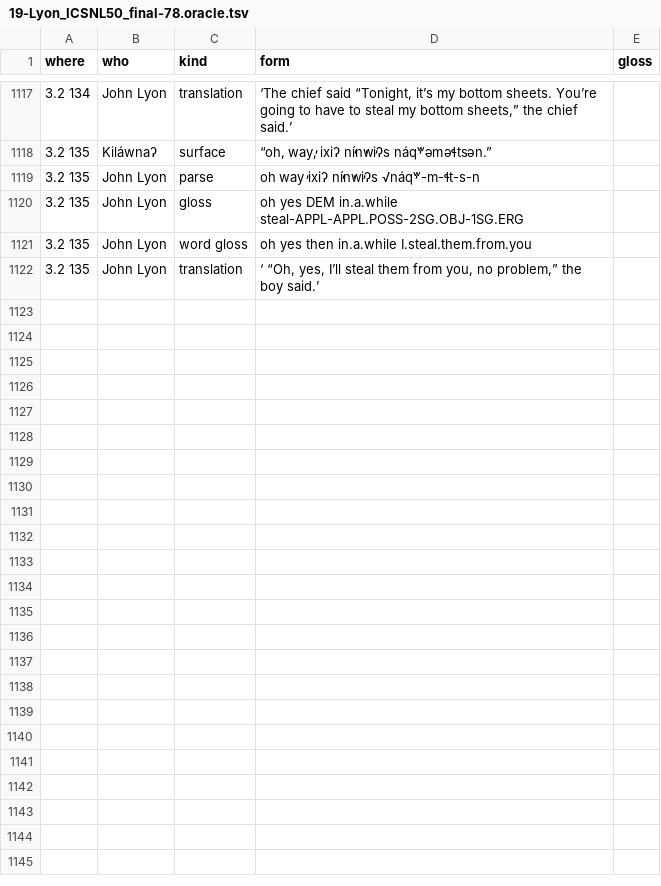
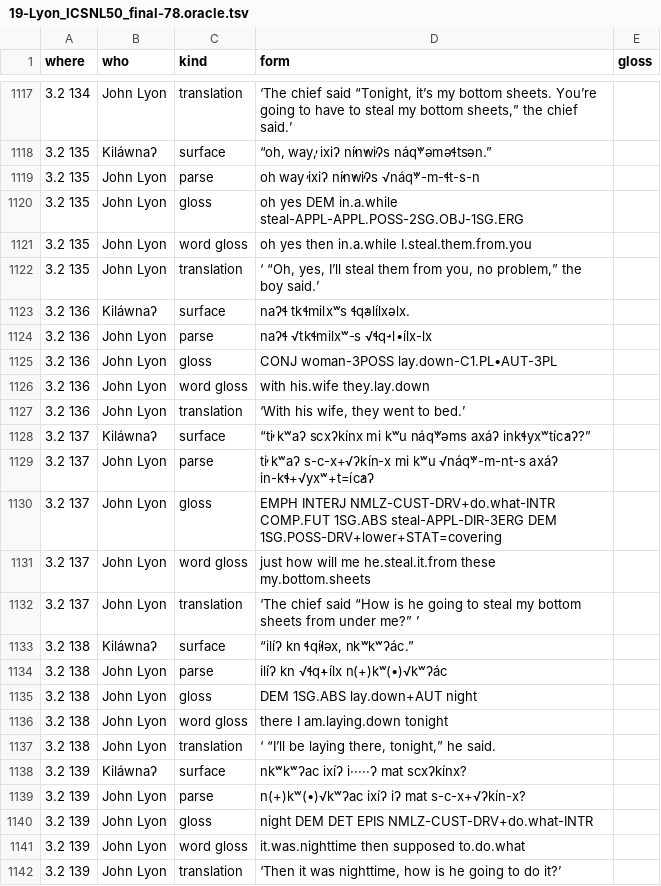
Before and after one commit to dstroy0/MMgr, a TSV file: tools/dev_env/Salishan/hand_extraction/19-Lyon_ICSNL50_final-78.oracle.tsv, drawn as a sheet; only a part is shown, gaps mark what is left out; the diff names each change by its address in the sheet, - before the commit and + after, or states it on an @@ line.

```diff
--- a/tools/dev_env/Salishan/hand_extraction/19-Lyon_ICSNL50_final-78.oracle.tsv
+++ b/tools/dev_env/Salishan/hand_extraction/19-Lyon_ICSNL50_final-78.oracle.tsv
+row 1123: 3.2 136 | Kiláwnaʔ | surface | naʔɬ tkɬmilxʷs ɬq̓əlílxəlx.
+row 1124: 3.2 136 | John Lyon | parse | naʔɬ √tkɬmilxʷ-s √ɬq̓-l•ílx-lx
+row 1125: 3.2 136 | John Lyon | gloss | CONJ woman-3POSS lay.down-C1.PL•AUT-3PL
+row 1126: 3.2 136 | John Lyon | word gloss | with his.wife they.lay.down
+row 1127: 3.2 136 | John Lyon | translation | ‘With his wife, they went to bed.’
+row 1128: 3.2 137 | Kiláwnaʔ | surface | “t̓i kʷaʔ scxʔkínx mi kʷu náq̓ʷəms axáʔ ink̓ɬyxʷtíc̓aʔ?”
+row 1129: 3.2 137 | John Lyon | parse | t̓i kʷaʔ s-c-x+√ʔkín-x mi kʷu √náq̓ʷ-m-nt-s axáʔ in-k̓ɬ+√yxʷ+t=íc̓aʔ
+row 1130: 3.2 137 | John Lyon | gloss | EMPH INTERJ NMLZ-CUST-DRV+do.what-INTR COMP.FUT 1SG.ABS steal-APPL-DIR-3ERG DEM 1SG.POSS-DRV+lower+STAT=covering
+row 1131: 3.2 137 | John Lyon | word gloss | just how will me he.steal.it.from these my.bottom.sheets
+row 1132: 3.2 137 | John Lyon | translation | ‘The chief said “How is he going to steal my bottom sheets from under me?” ’
+row 1133: 3.2 138 | Kiláwnaʔ | surface | “ilíʔ kn ɬq̓íləx, nkʷkʷʔác.”
+row 1134: 3.2 138 | John Lyon | parse | ilíʔ kn √ɬq̓+ílx n(+)kʷ(•)√kʷʔác
+row 1135: 3.2 138 | John Lyon | gloss | DEM 1SG.ABS lay.down+AUT night
+row 1136: 3.2 138 | John Lyon | word gloss | there I am.laying.down tonight
+row 1137: 3.2 138 | John Lyon | translation | ‘ “I’ll be laying there, tonight,” he said.
+row 1138: 3.2 139 | Kiláwnaʔ | surface | nkʷkʷʔac ixíʔ i·····ʔ mat scxʔkínx?
+row 1139: 3.2 139 | John Lyon | parse | n(+)kʷ(•)√kʷʔac ixíʔ iʔ mat s-c-x+√ʔkín-x?
+row 1140: 3.2 139 | John Lyon | gloss | night DEM DET EPIS NMLZ-CUST-DRV+do.what-INTR
+row 1141: 3.2 139 | John Lyon | word gloss | it.was.nighttime then supposed to.do.what
+row 1142: 3.2 139 | John Lyon | translation | ‘Then it was nighttime, how is he going to do it?’
```
